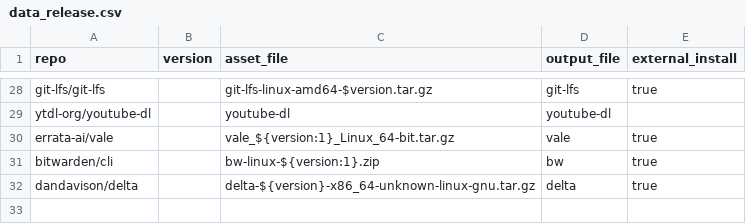
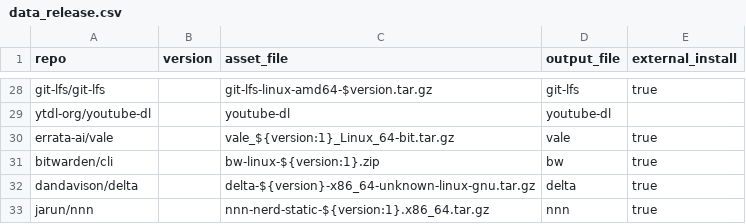
Before and after one commit to dynamotn/script-collection, a CSV file: data_release.csv, drawn as a sheet; only a part is shown, gaps mark what is left out; the diff names each change by its address in the sheet, - before the commit and + after, or states it on an @@ line.

```diff
--- a/data_release.csv
+++ b/data_release.csv
+row 33: jarun/nnn |  | nnn-nerd-static-${version:1}.x86_64.tar.gz | nnn | true
```
Also changed, not shown: data_raw.csv, 3 other files.
